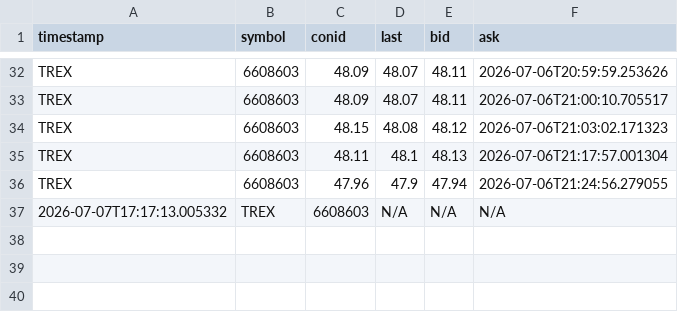
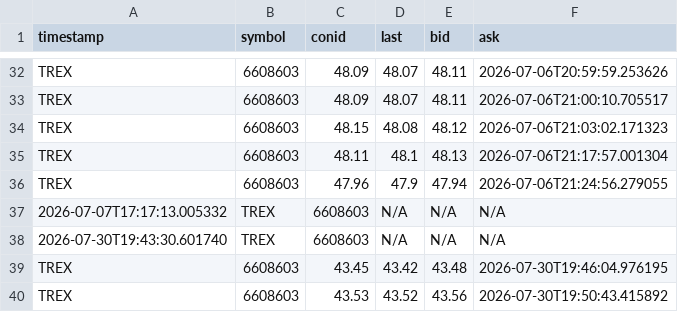
Before and after one commit to MathiasStadler/ibkr_gateway_python_curl, a CSV file: python/stock_price.csv, drawn as a sheet; only a part is shown, gaps mark what is left out; the diff names each change by its address in the sheet, - before the commit and + after, or states it on an @@ line.

```diff
--- a/python/stock_price.csv
+++ b/python/stock_price.csv
+row 38: 2026-07-30T19:43:30.601740 | TREX | 6608603 | N/A | N/A | N/A
+row 39: TREX | 6608603 | 43.45 | 43.42 | 43.48 | 2026-07-30T19:46:04.976195
+row 40: TREX | 6608603 | 43.53 | 43.52 | 43.56 | 2026-07-30T19:50:43.415892
```
Also changed, not shown: python/DelayOptionContracts.csv, 1 other file.
